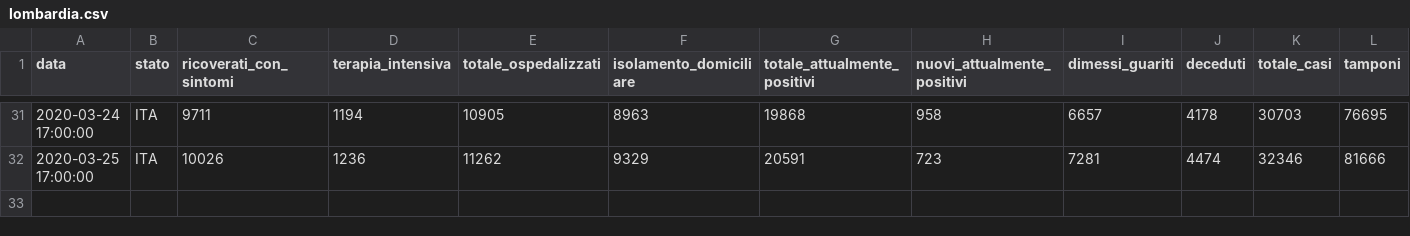
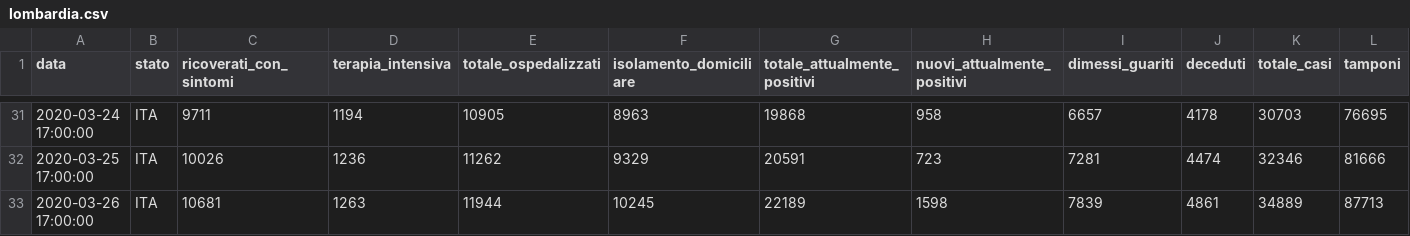
Before and after one commit to camposanto95/prova, a CSV file: lombardia.csv, drawn as a sheet; only a part is shown, gaps mark what is left out; the diff names each change by its address in the sheet, - before the commit and + after, or states it on an @@ line.

Commit message:
Update lombardia.csv

```diff
--- a/lombardia.csv
+++ b/lombardia.csv
+row 33: 2020-03-26 17:00:00 | ITA | 10681 | 1263 | 11944 | 10245 | 22189 | 1598 | 7839 | 4861 | 34889 | 87713
```
